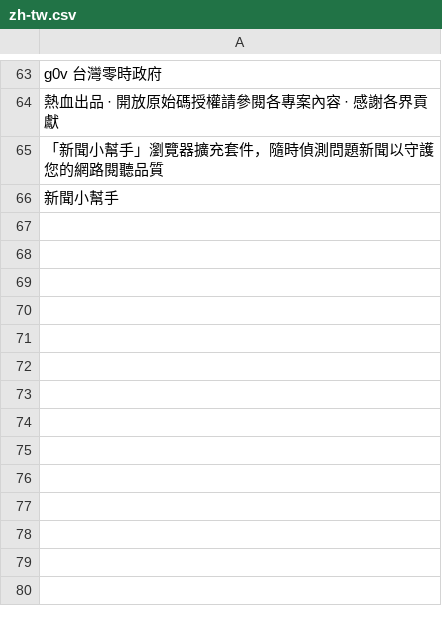
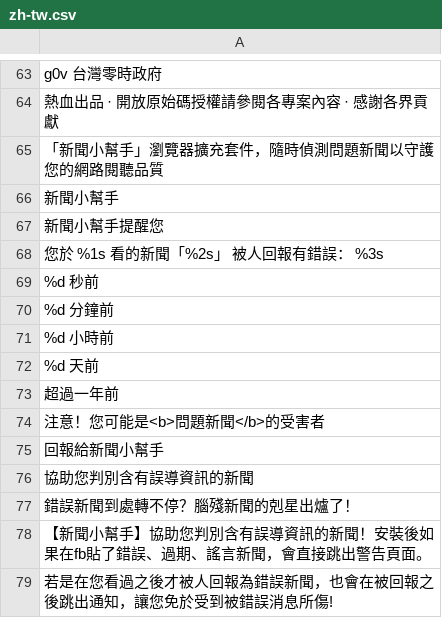
Before and after one commit to g0v/newshelper-backend, a CSV file: _backend/webdata/locales/zh-tw.csv, drawn as a sheet; only a part is shown, gaps mark what is left out.

Commit message:
add chrome store & extension i18n words

```diff
--- a/_backend/webdata/locales/zh-tw.csv
+++ b/_backend/webdata/locales/zh-tw.csv
@@ -66 +66,14 @@ g0v 台灣零時政府
 新聞小幫手
+新聞小幫手提醒您
+您於 %1s 看的新聞「%2s」 被人回報有錯誤： %3s
+%d 秒前
+%d 分鐘前
+%d 小時前
+%d 天前
+超過一年前
+注意！您可能是<b>問題新聞</b>的受害者
+回報給新聞小幫手
+協助您判別含有誤導資訊的新聞
+錯誤新聞到處轉不停？腦殘新聞的剋星出爐了！
+【新聞小幫手】協助您判別含有誤導資訊的新聞！安裝後如果在fb貼了錯誤、過期、謠言新聞，會直接跳出警告頁面。
+若是在您看過之後才被人回報為錯誤新聞，也會在被回報之後跳出通知，讓您免於受到被錯誤消息所傷!
```
